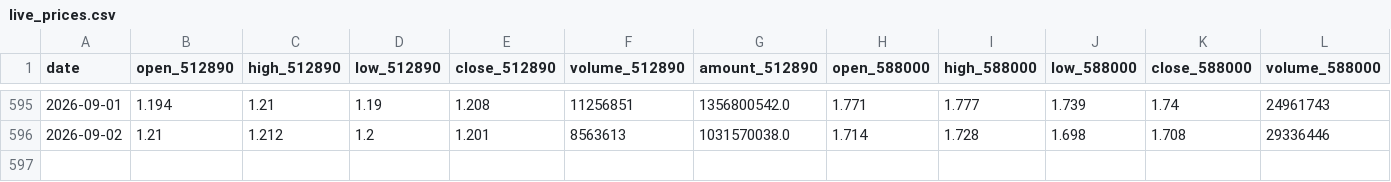
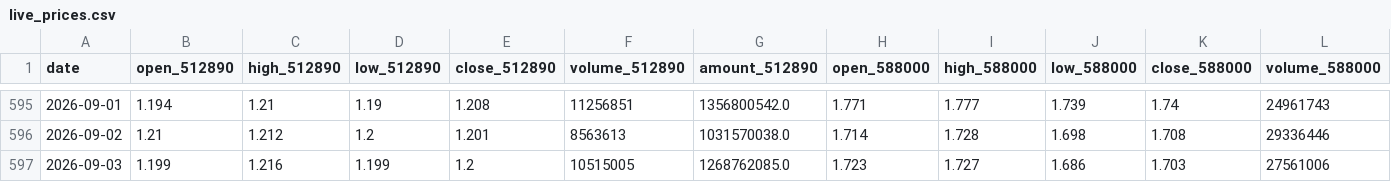
Before and after one commit to AmineSeRaFimmm/512890-dividend-rotation-pwa, a CSV file: data/live_prices.csv, drawn as a sheet; only a part is shown, gaps mark what is left out; rows hold the shown columns only; the diff names each change by its address in the sheet, - before the commit and + after, or states it on an @@ line.

```diff
--- a/data/live_prices.csv
+++ b/data/live_prices.csv
+row 597: 2026-09-03 | 1.199 | 1.216 | 1.199 | 1.2 | 10515005 | 1268762085.0 | 1.723 | 1.727 | 1.686 | 1.703 | 27561006
```
Also changed, not shown: data/signal_history.csv, 3 other files.
